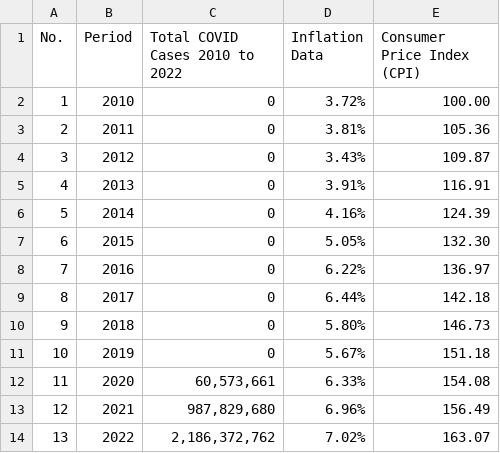
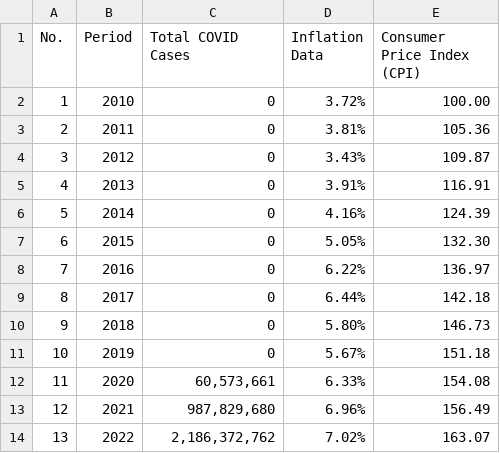
Before and after one commit to JCcodes69/indonesia, a CSV file: Data Analytics Finals (26 Oct)-2010 to 2022.csv, drawn as a sheet.

Commit message:
Update Data Analytics Finals (26 Oct)-2010 to 2022.csv

```diff
--- a/Data Analytics Finals (26 Oct)-2010 to 2022.csv
+++ b/Data Analytics Finals (26 Oct)-2010 to 2022.csv
@@ -1,2 +1,2 @@
-No.,Period,Total COVID Cases 2010 to 2022,Inflation Data,Consumer Price Index (CPI),,,
+No.,Period,Total COVID Cases,Inflation Data,Consumer Price Index (CPI),,,
 1,2010,0,3.72%,100.00,,,
```
